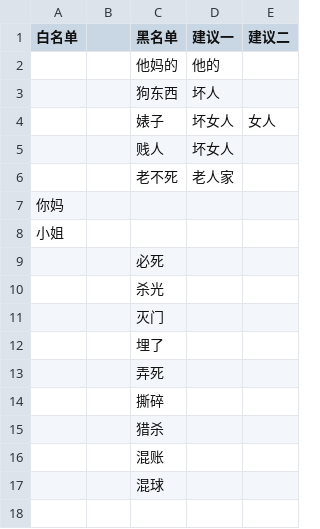
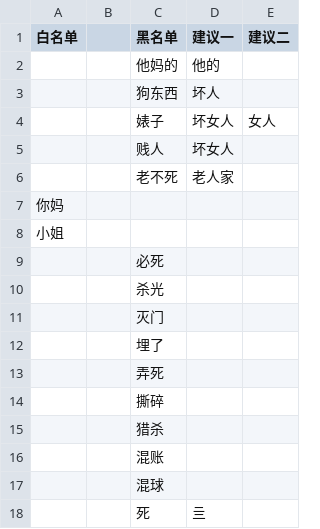
Before and after one commit to cgjpaladin/davinci-plugins, a CSV file: 交付自检工具/dicts/短剧违禁词表.csv, drawn as a sheet; the diff names each change by its address in the sheet, - before the commit and + after, or states it on an @@ line.

```diff
--- a/交付自检工具/dicts/短剧违禁词表.csv
+++ b/交付自检工具/dicts/短剧违禁词表.csv
+row 18:  |  | 死 | 亖
```
Also changed, not shown: 3 other files.
